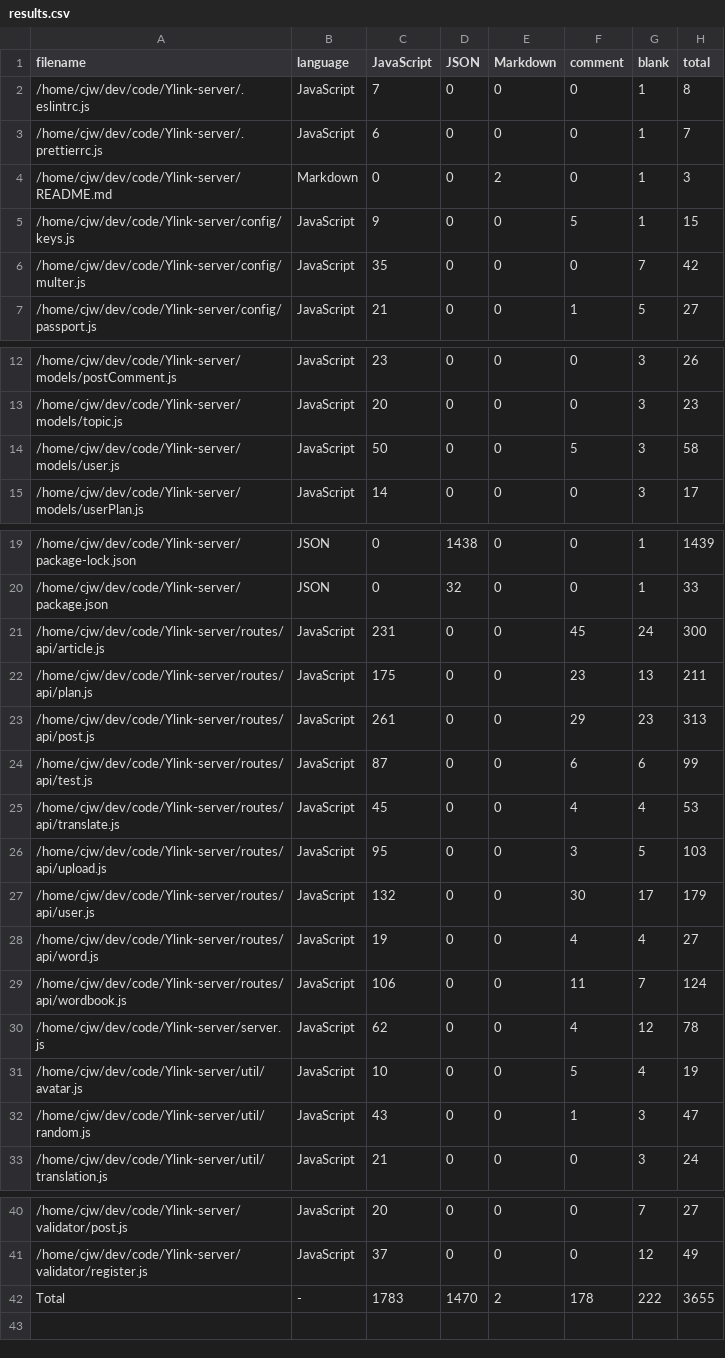
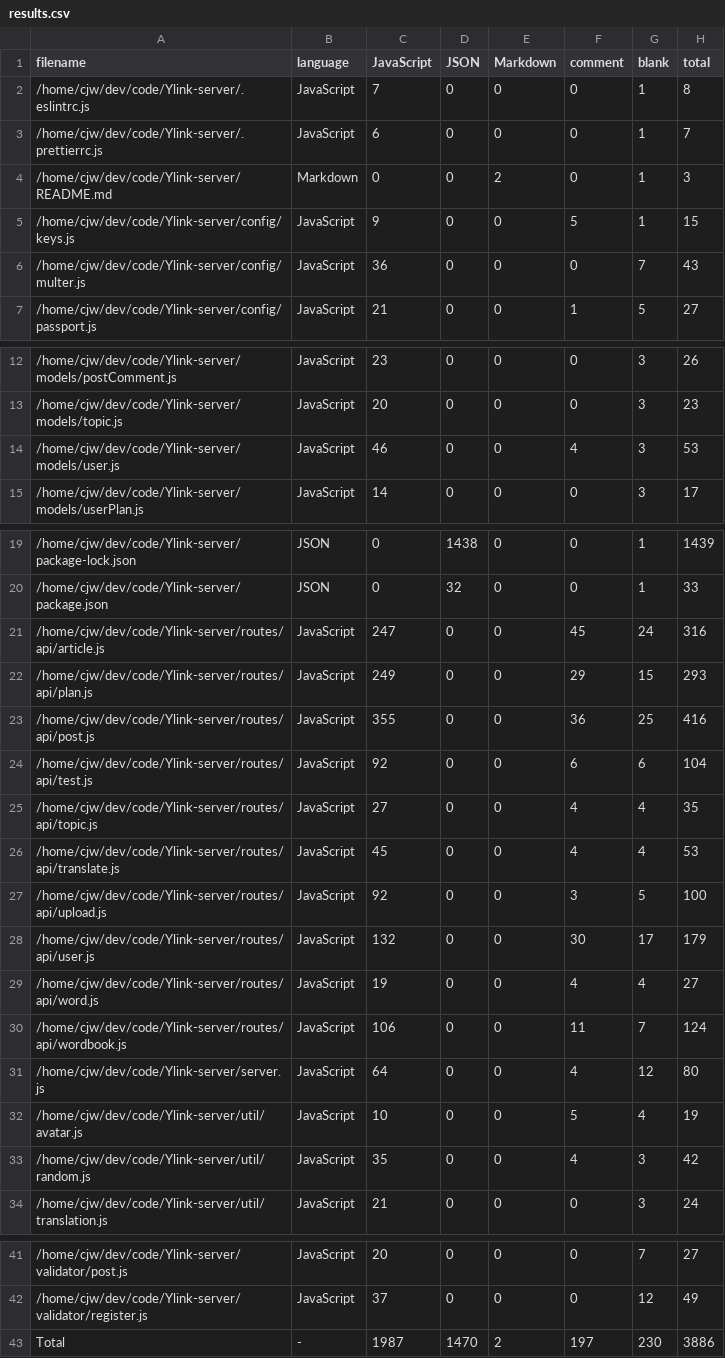
Before and after one commit to cjiao100/Ylink-server, a CSV file: .VSCodeCounter/results.csv, drawn as a sheet; only a part is shown, gaps mark what is left out.

```diff
--- a/.VSCodeCounter/results.csv
+++ b/.VSCodeCounter/results.csv
@@ -5,3 +5,3 @@ filename, language, JavaScript, JSON, Markdown, comment, blank, total
 /home/cjw/dev/code/Ylink-server/config/keys.js, JavaScript, 9, 0, 0, 5, 1, 15
-/home/cjw/dev/code/Ylink-server/config/multer.js, JavaScript, 35, 0, 0, 0, 7, 42
+/home/cjw/dev/code/Ylink-server/config/multer.js, JavaScript, 36, 0, 0, 0, 7, 43
 /home/cjw/dev/code/Ylink-server/config/passport.js, JavaScript, 21, 0, 0, 1, 5, 27
@@ -13,3 +13,3 @@ filename, language, JavaScript, JSON, Markdown, comment, blank, total
 /home/cjw/dev/code/Ylink-server/models/topic.js, JavaScript, 20, 0, 0, 0, 3, 23
-/home/cjw/dev/code/Ylink-server/models/user.js, JavaScript, 50, 0, 0, 5, 3, 58
+/home/cjw/dev/code/Ylink-server/models/user.js, JavaScript, 46, 0, 0, 4, 3, 53
 /home/cjw/dev/code/Ylink-server/models/userPlan.js, JavaScript, 14, 0, 0, 0, 3, 17
@@ -20,8 +20,9 @@ filename, language, JavaScript, JSON, Markdown, comment, blank, total
 /home/cjw/dev/code/Ylink-server/package.json, JSON, 0, 32, 0, 0, 1, 33
-/home/cjw/dev/code/Ylink-server/routes/api/article.js, JavaScript, 231, 0, 0, 45, 24, 300
-/home/cjw/dev/code/Ylink-server/routes/api/plan.js, JavaScript, 175, 0, 0, 23, 13, 211
-/home/cjw/dev/code/Ylink-server/routes/api/post.js, JavaScript, 261, 0, 0, 29, 23, 313
-/home/cjw/dev/code/Ylink-server/routes/api/test.js, JavaScript, 87, 0, 0, 6, 6, 99
+/home/cjw/dev/code/Ylink-server/routes/api/article.js, JavaScript, 247, 0, 0, 45, 24, 316
+/home/cjw/dev/code/Ylink-server/routes/api/plan.js, JavaScript, 249, 0, 0, 29, 15, 293
+/home/cjw/dev/code/Ylink-server/routes/api/post.js, JavaScript, 355, 0, 0, 36, 25, 416
+/home/cjw/dev/code/Ylink-server/routes/api/test.js, JavaScript, 92, 0, 0, 6, 6, 104
+/home/cjw/dev/code/Ylink-server/routes/api/topic.js, JavaScript, 27, 0, 0, 4, 4, 35
 /home/cjw/dev/code/Ylink-server/routes/api/translate.js, JavaScript, 45, 0, 0, 4, 4, 53
-/home/cjw/dev/code/Ylink-server/routes/api/upload.js, JavaScript, 95, 0, 0, 3, 5, 103
+/home/cjw/dev/code/Ylink-server/routes/api/upload.js, JavaScript, 92, 0, 0, 3, 5, 100
 /home/cjw/dev/code/Ylink-server/routes/api/user.js, JavaScript, 132, 0, 0, 30, 17, 179
@@ -29,5 +30,5 @@ filename, language, JavaScript, JSON, Markdown, comment, blank, total
 /home/cjw/dev/code/Ylink-server/routes/api/wordbook.js, JavaScript, 106, 0, 0, 11, 7, 124
-/home/cjw/dev/code/Ylink-server/server.js, JavaScript, 62, 0, 0, 4, 12, 78
+/home/cjw/dev/code/Ylink-server/server.js, JavaScript, 64, 0, 0, 4, 12, 80
 /home/cjw/dev/code/Ylink-server/util/avatar.js, JavaScript, 10, 0, 0, 5, 4, 19
-/home/cjw/dev/code/Ylink-server/util/random.js, JavaScript, 43, 0, 0, 1, 3, 47
+/home/cjw/dev/code/Ylink-server/util/random.js, JavaScript, 35, 0, 0, 4, 3, 42
 /home/cjw/dev/code/Ylink-server/util/translation.js, JavaScript, 21, 0, 0, 0, 3, 24
@@ -41,2 +42,2 @@ filename, language, JavaScript, JSON, Markdown, comment, blank, total
 /home/cjw/dev/code/Ylink-server/validator/register.js, JavaScript, 37, 0, 0, 0, 12, 49
-Total, -, 1783, 1470, 2, 178, 222, 3655
+Total, -, 1987, 1470, 2, 197, 230, 3886
```
Also changed, not shown: 4 other files.
